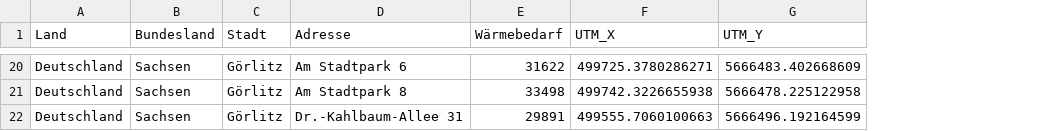
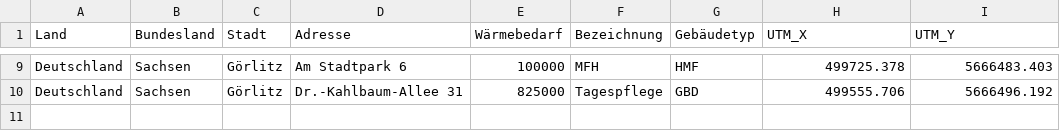
Before and after one commit to mherling/DistrictHeatSim, a CSV file: geocoding/data_output_gr_ETRS89.csv, drawn as a sheet; only a part is shown, gaps mark what is left out; removed rows and columns are numbered as before the commit, all else as after; the diff covers the shown part only; the diff names each change by its address in the sheet, - before the commit and + after, or states it on an @@ line.

```diff
--- a/geocoding/data_output_gr_ETRS89.csv
+++ b/geocoding/data_output_gr_ETRS89.csv
+column F (Bezeichnung), rows 9-10: MFH | Tagespflege
+column G (Gebäudetyp), rows 9-10: HMF | GBD
-E9 (Wärmebedarf): 31622
+E9 (Wärmebedarf): 100000
-H9 (UTM_X): 499725.3780286271
+H9 (UTM_X): 499725.378
-I9 (UTM_Y): 5666483.402668609
+I9 (UTM_Y): 5666483.403
-row 21: Deutschland | Sachsen | Görlitz | Am Stadtpark 8 | 33498 | 499742.3226655938 | 5666478.225122958
-E10 (Wärmebedarf): 29891
+E10 (Wärmebedarf): 825000
-H10 (UTM_X): 499555.7060100663
+H10 (UTM_X): 499555.706
-I10 (UTM_Y): 5666496.192164599
+I10 (UTM_Y): 5666496.192
```
Also changed, not shown: 11 removed rows and 21 edited cells elsewhere in this file, 7 other files.
